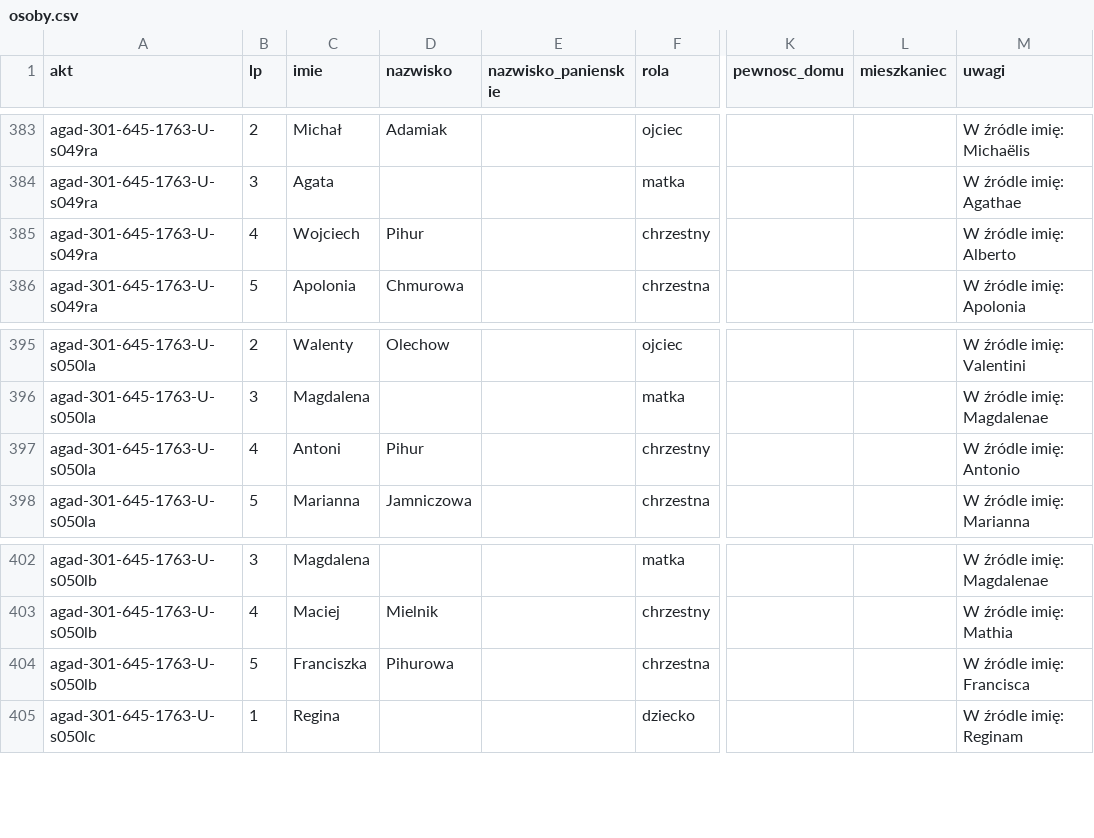
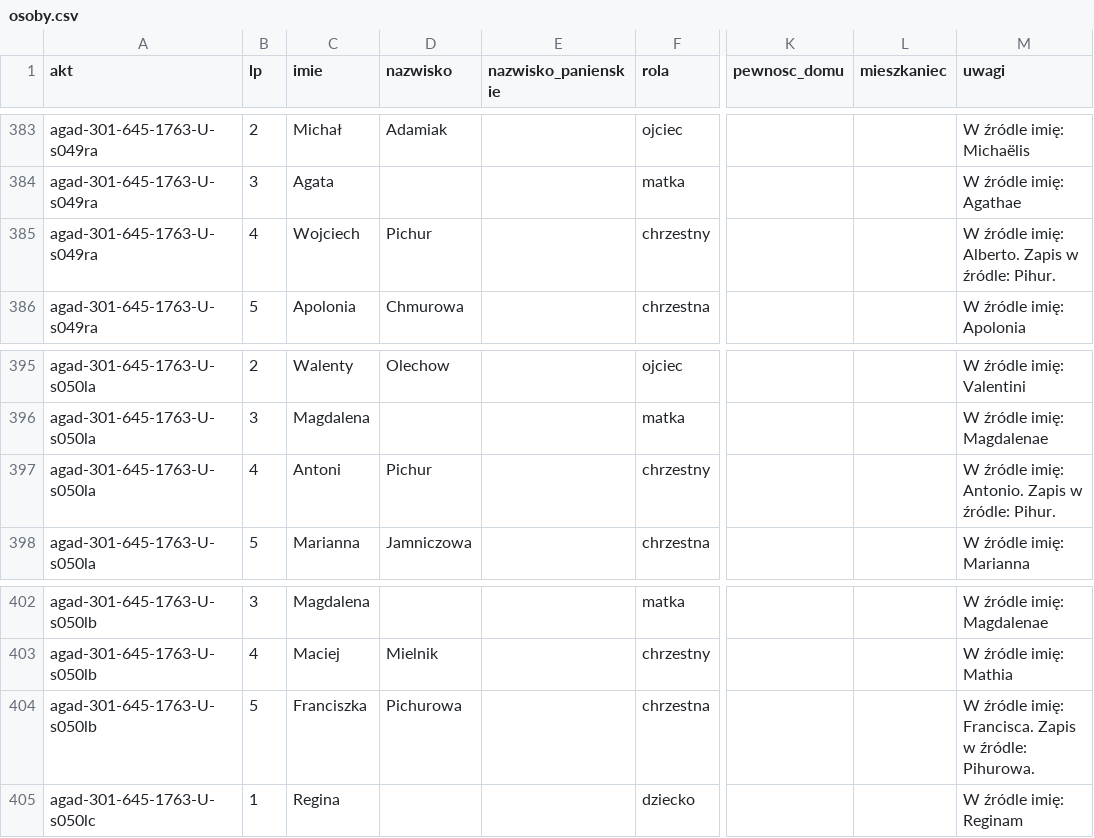
Before and after one commit to Machmi-pro/plaucza-i-okolice, a CSV file: data/agad-301-645/osoby.csv, drawn as a sheet; only a part is shown, gaps mark what is left out; the diff names each change by its address in the sheet, - before the commit and + after, or states it on an @@ line.

```diff
--- a/data/agad-301-645/osoby.csv
+++ b/data/agad-301-645/osoby.csv
-D385 (nazwisko): Pihur
+D385 (nazwisko): Pichur
-M385 (uwagi): W źródle imię: Alberto
+M385 (uwagi): W źródle imię: Alberto. Zapis w źródle: Pihur.
-D397 (nazwisko): Pihur
+D397 (nazwisko): Pichur
-M397 (uwagi): W źródle imię: Antonio
+M397 (uwagi): W źródle imię: Antonio. Zapis w źródle: Pihur.
-D404 (nazwisko): Pihurowa
+D404 (nazwisko): Pichurowa
-M404 (uwagi): W źródle imię: Francisca
+M404 (uwagi): W źródle imię: Francisca. Zapis w źródle: Pihurowa.
```
Also changed, not shown: data/agad-301-646/osoby.csv, data/grkat-1836/osoby.csv, 4 other files.
